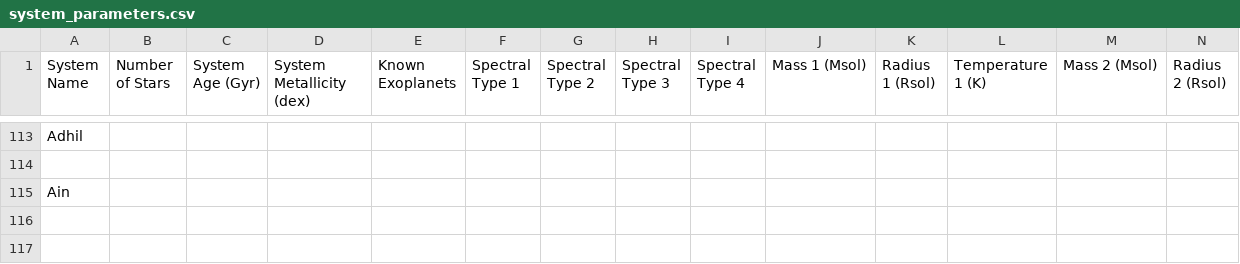
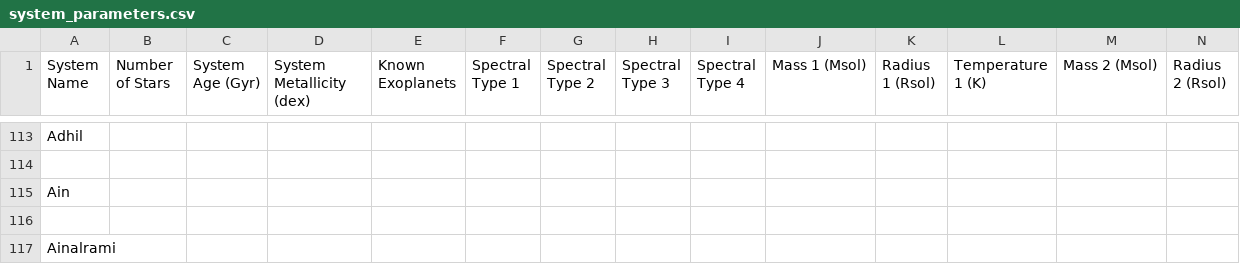
Before and after one commit to tcdoggett/gaia, a CSV file: src/planetary_system_data/system_parameters.csv, drawn as a sheet; only a part is shown, gaps mark what is left out; rows hold the shown columns only; the diff names each change by its address in the sheet, - before the commit and + after, or states it on an @@ line.

Commit message:
Update system_parameters.csv

```diff
--- a/src/planetary_system_data/system_parameters.csv
+++ b/src/planetary_system_data/system_parameters.csv
+row 116: (empty)
+row 117: Ainalrami
```
